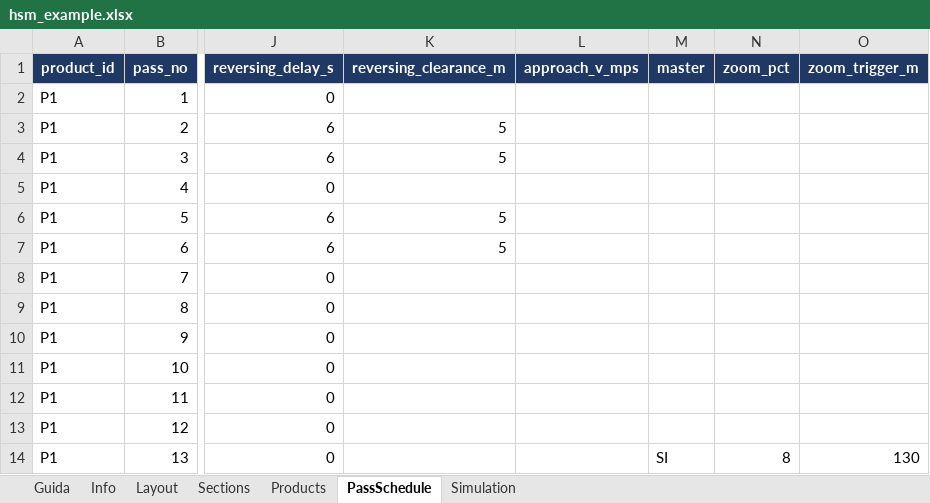
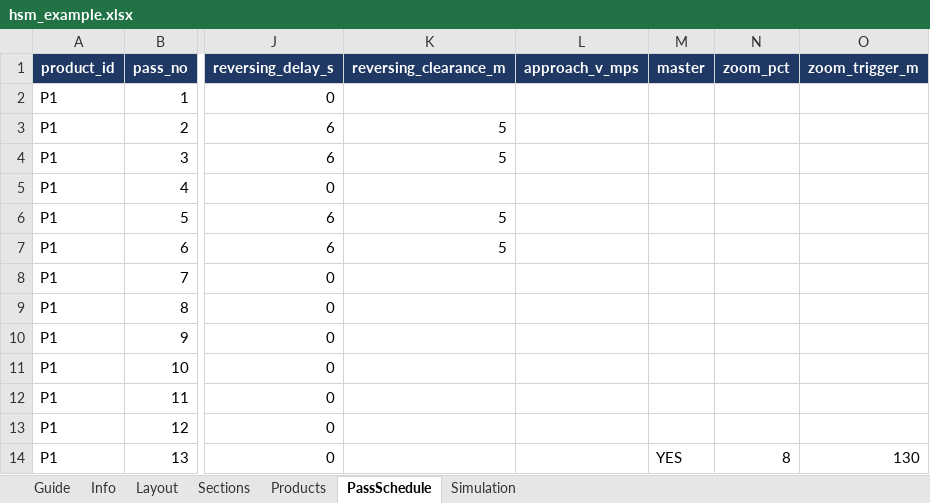
Before and after one commit to giacomofranzil/hsm_logistic, an Excel workbook: examples/hsm_example.xlsx, sheet PassSchedule, drawn as a sheet; only a part is shown, gaps mark what is left out; values as stored, in another font and other column widths than the file's, no borders; the diff names each change by its address in the sheet, - before the commit and + after, or states it on an @@ line.

```diff
--- a/examples/hsm_example.xlsx (sheet PassSchedule)
+++ b/examples/hsm_example.xlsx (sheet PassSchedule)
-sheet tab: Guida
+sheet tab: Guide
-M14 (master): SI
+M14 (master): YES
```
Also changed, not shown: sheet Simulation, sheet Guide, sheet Layout, sheet Sections, sheet Info, examples/hsm_template.xlsx, 31 other files.
